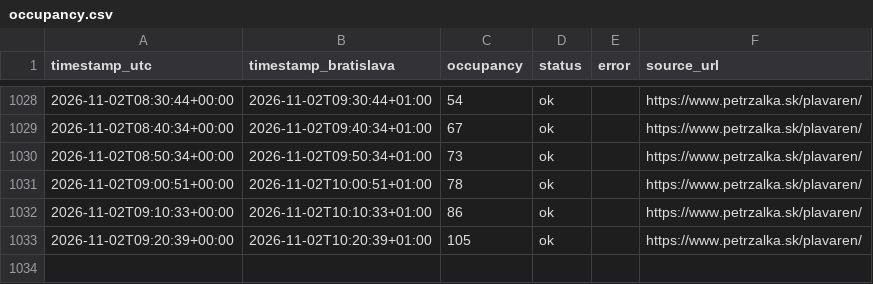
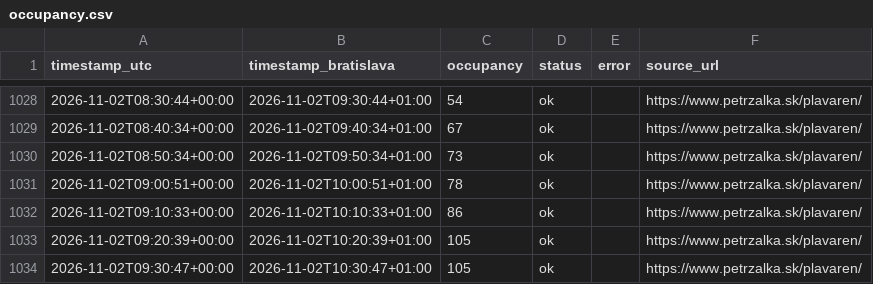
Before and after one commit to fbobrik-pvc14/plavaren, a CSV file: data/occupancy.csv, drawn as a sheet; only a part is shown, gaps mark what is left out; the diff names each change by its address in the sheet, - before the commit and + after, or states it on an @@ line.

```diff
--- a/data/occupancy.csv
+++ b/data/occupancy.csv
+row 1034: 2026-11-02T09:30:47+00:00 | 2026-11-02T10:30:47+01:00 | 105 | ok |  | https://www.petrzalka.sk/plavaren/
```
